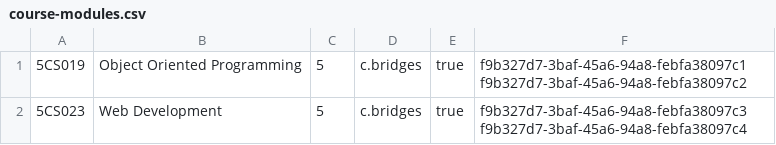
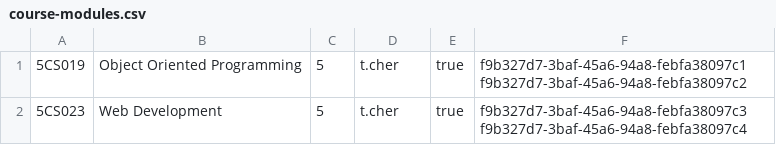
Before and after one commit to cBridges851/course-management-system, a CSV file: CourseManagementSystem/src/main/java/com/example/cms/FileHandling/Files/course-modules.csv, drawn as a sheet.

```diff
--- a/CourseManagementSystem/src/main/java/com/example/cms/FileHandling/Files/course-modules.csv
+++ b/CourseManagementSystem/src/main/java/com/example/cms/FileHandling/Files/course-modules.csv
@@ -1,2 +1,2 @@
-5CS019, Object Oriented Programming, 5, c.bridges, true, f9b327d7-3baf-45a6-94a8-febfa38097c1 f9b327d7-3baf-45a6-94a8-febfa38097c2
-5CS023, Web Development, 5, c.bridges, true, f9b327d7-3baf-45a6-94a8-febfa38097c3 f9b327d7-3baf-45a6-94a8-febfa38097c4
+5CS019, Object Oriented Programming, 5, t.cher, true, f9b327d7-3baf-45a6-94a8-febfa38097c1 f9b327d7-3baf-45a6-94a8-febfa38097c2
+5CS023, Web Development, 5, t.cher, true, f9b327d7-3baf-45a6-94a8-febfa38097c3 f9b327d7-3baf-45a6-94a8-febfa38097c4
```
Also changed, not shown: 5 other files.
